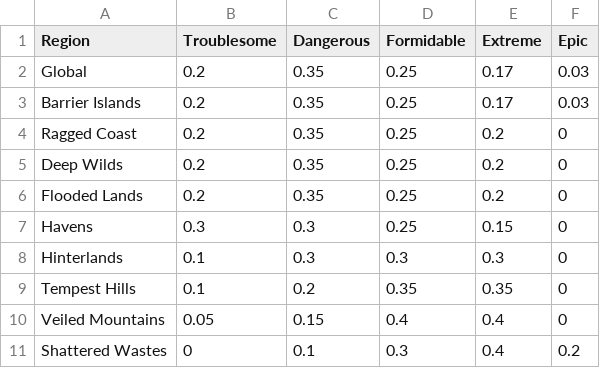
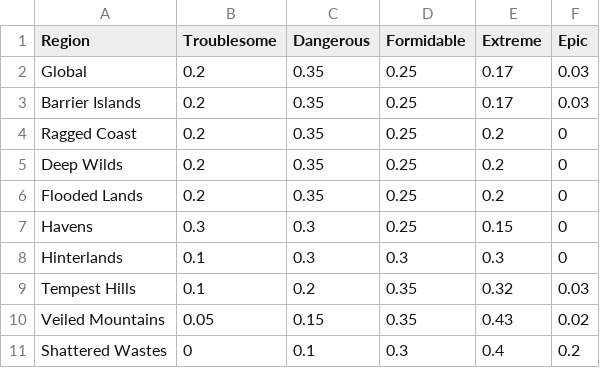
Before and after one commit to JasonThomasData/ironsworn_oracles, a CSV file: encounter_tables/foe_rank_probabilities.csv, drawn as a sheet.

```diff
--- a/encounter_tables/foe_rank_probabilities.csv
+++ b/encounter_tables/foe_rank_probabilities.csv
@@ -8,4 +8,4 @@ Havens,0.3,0.3,0.25,0.15,0
 Hinterlands,0.1,0.3,0.3,0.3,0
-Tempest Hills,0.1,0.2,0.35,0.35,0
-Veiled Mountains,0.05,0.15,0.4,0.4,0
+Tempest Hills,0.1,0.2,0.35,0.32,0.03
+Veiled Mountains,0.05,0.15,0.35,0.43,0.02
 Shattered Wastes,0,0.1,0.3,0.4,0.2
```
Also changed, not shown: encounter_tables/foe_type_probabilities.csv, 20 other files.
